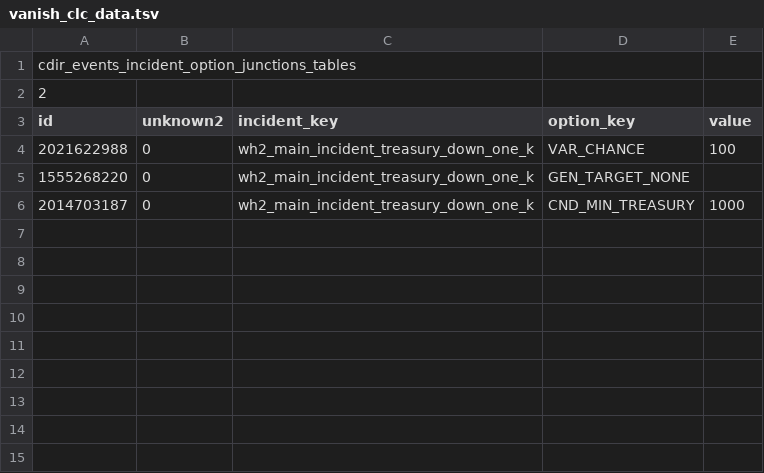
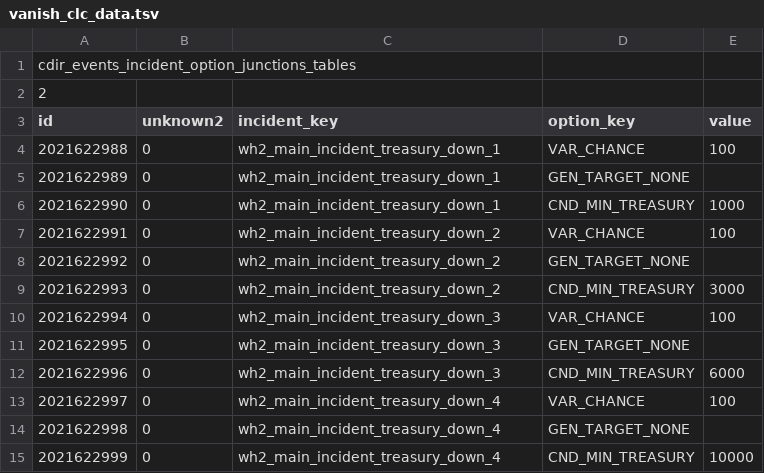
Before and after one commit to Vanishoxyact/Custom-Lords, a TSV file: db/cdir_events_incident_option_junctions_tables/vanish_clc_data.tsv, drawn as a sheet.

```diff
--- a/db/cdir_events_incident_option_junctions_tables/vanish_clc_data.tsv
+++ b/db/cdir_events_incident_option_junctions_tables/vanish_clc_data.tsv
@@ -3,4 +3,13 @@ cdir_events_incident_option_junctions_tables
 id	unknown2	incident_key	option_key	value
-2021622988	0	wh2_main_incident_treasury_down_one_k	VAR_CHANCE	100
-1555268220	0	wh2_main_incident_treasury_down_one_k	GEN_TARGET_NONE	
-2014703187	0	wh2_main_incident_treasury_down_one_k	CND_MIN_TREASURY	1000
+2021622988	0	wh2_main_incident_treasury_down_1	VAR_CHANCE	100
+2021622989	0	wh2_main_incident_treasury_down_1	GEN_TARGET_NONE	
+2021622990	0	wh2_main_incident_treasury_down_1	CND_MIN_TREASURY	1000
+2021622991	0	wh2_main_incident_treasury_down_2	VAR_CHANCE	100
+2021622992	0	wh2_main_incident_treasury_down_2	GEN_TARGET_NONE	
+2021622993	0	wh2_main_incident_treasury_down_2	CND_MIN_TREASURY	3000
+2021622994	0	wh2_main_incident_treasury_down_3	VAR_CHANCE	100
+2021622995	0	wh2_main_incident_treasury_down_3	GEN_TARGET_NONE	
+2021622996	0	wh2_main_incident_treasury_down_3	CND_MIN_TREASURY	6000
+2021622997	0	wh2_main_incident_treasury_down_4	VAR_CHANCE	100
+2021622998	0	wh2_main_incident_treasury_down_4	GEN_TARGET_NONE	
+2021622999	0	wh2_main_incident_treasury_down_4	CND_MIN_TREASURY	10000
```
Also changed, not shown: db/character_trait_levels_tables/vanish_clc_data.tsv, db/character_traits_tables/vanish_clc_data.tsv, 9 other files.
